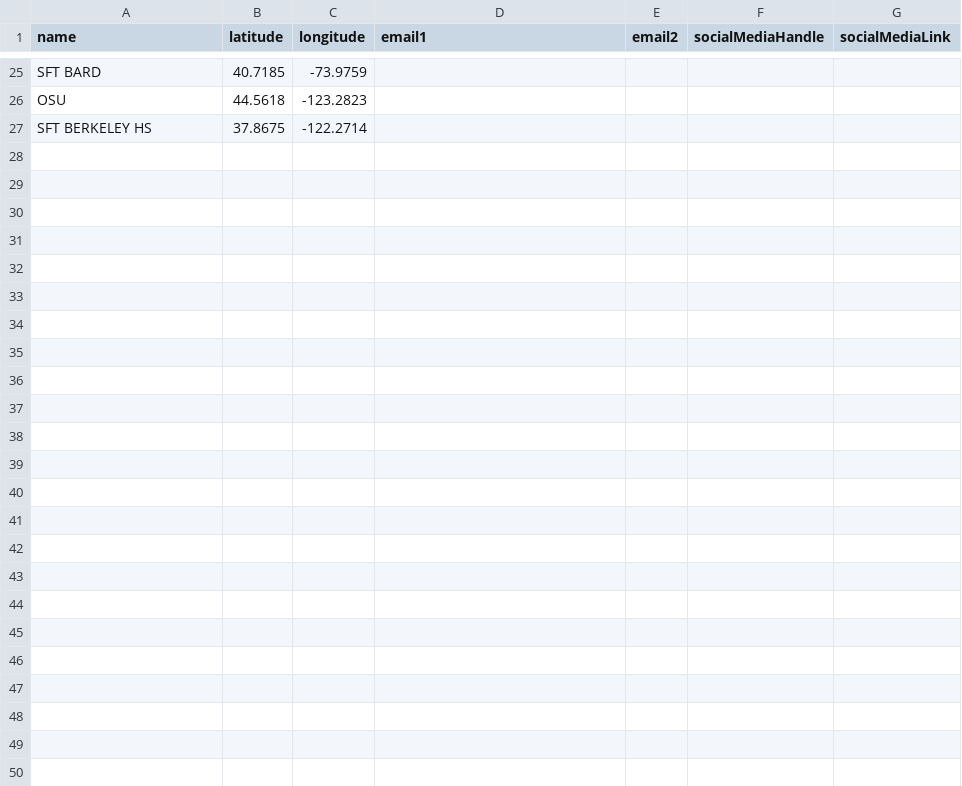
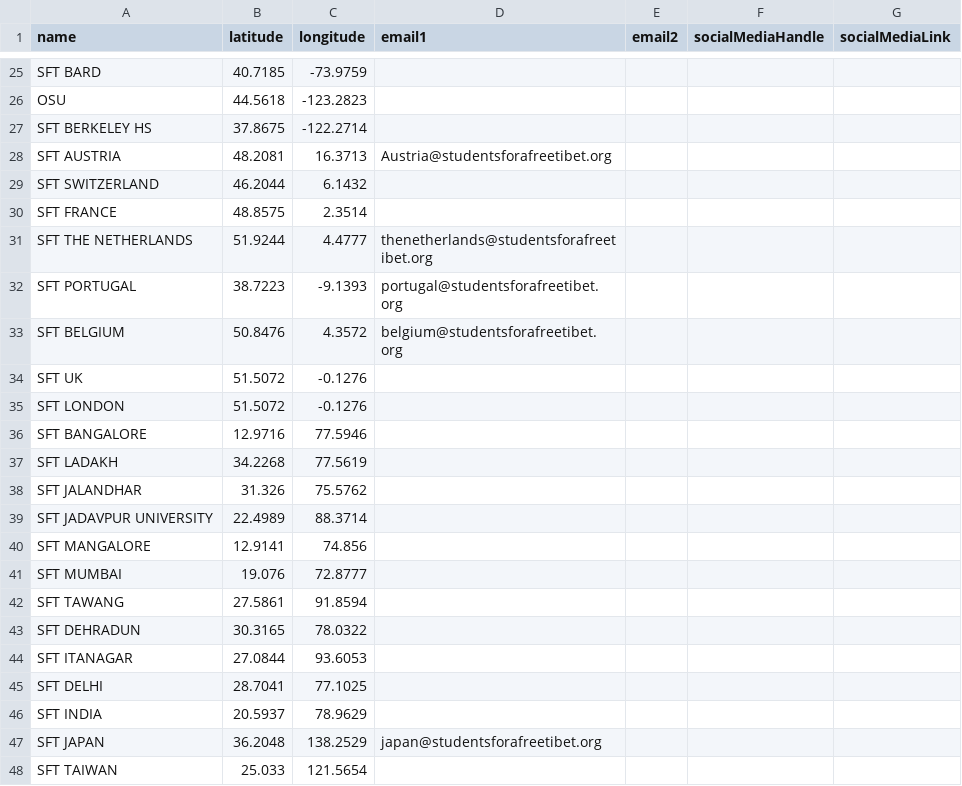
Before and after one commit to kungangabtak/SFT_Chapters, a CSV file: sft_chapters.csv, drawn as a sheet; only a part is shown, gaps mark what is left out; the diff names each change by its address in the sheet, - before the commit and + after, or states it on an @@ line.

Commit message:
Add files via upload
all chapters have been marked and updated

```diff
--- a/sft_chapters.csv
+++ b/sft_chapters.csv
+row 28: SFT AUSTRIA | 48.2081 | 16.3713 | Austria@studentsforafreetibet.org
+row 29: SFT SWITZERLAND | 46.2044 | 6.1432
+row 30: SFT FRANCE | 48.8575 | 2.3514
+row 31: SFT THE NETHERLANDS | 51.9244 | 4.4777 | thenetherlands@studentsforafreetibet.org
+row 32: SFT PORTUGAL | 38.7223 | -9.1393 | portugal@studentsforafreetibet.org
+row 33: SFT BELGIUM | 50.8476 | 4.3572 | belgium@studentsforafreetibet.org
+row 34: SFT UK | 51.5072 | -0.1276
+row 35: SFT LONDON | 51.5072 | -0.1276
+row 36: SFT BANGALORE | 12.9716 | 77.5946
+row 37: SFT LADAKH | 34.2268 | 77.5619
+row 38: SFT JALANDHAR | 31.326 | 75.5762
+row 39: SFT JADAVPUR UNIVERSITY | 22.4989 | 88.3714
+row 40: SFT MANGALORE | 12.9141 | 74.856
+row 41: SFT MUMBAI | 19.076 | 72.8777
+row 42: SFT TAWANG | 27.5861 | 91.8594
+row 43: SFT DEHRADUN | 30.3165 | 78.0322
+row 44: SFT ITANAGAR | 27.0844 | 93.6053
+row 45: SFT DELHI | 28.7041 | 77.1025
+row 46: SFT INDIA | 20.5937 | 78.9629
+row 47: SFT JAPAN | 36.2048 | 138.2529 | japan@studentsforafreetibet.org
+row 48: SFT TAIWAN | 25.033 | 121.5654
```
